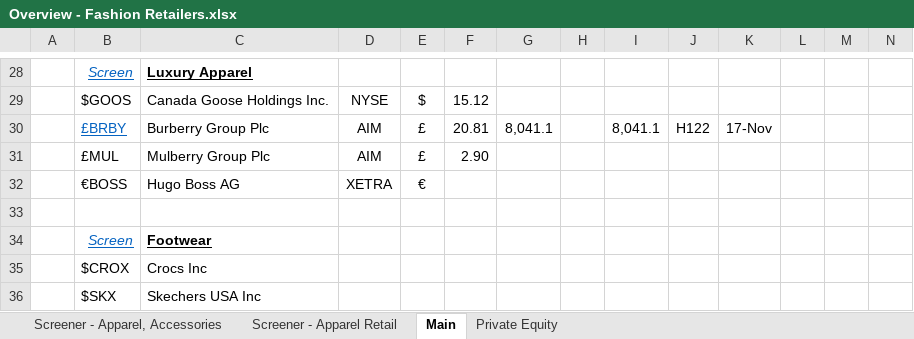
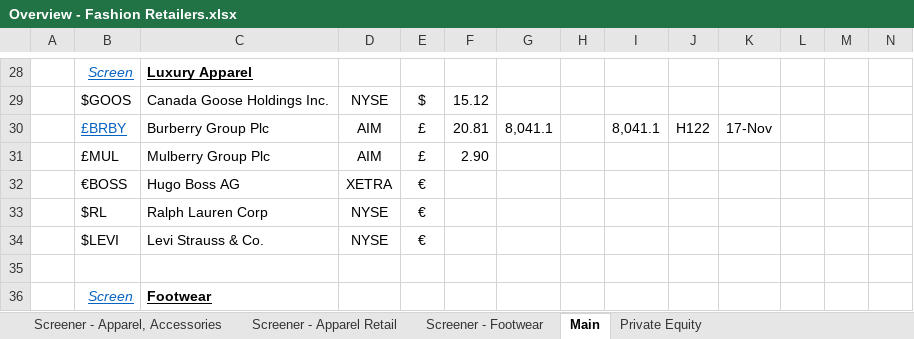
Before and after one commit to Charlie-Hill/Financial-Models, an Excel workbook: Overview - Fashion Retailers.xlsx, sheet Main, drawn as a sheet; only a part is shown, gaps mark what is left out; the shorter side is filled out with more unchanged rows; values as stored, in another font and other column widths than the file's, no borders; rows hold the shown columns only; the diff names each change by its address in the sheet, - before the commit and + after, or states it on an @@ line.

Commit message:
Footwear screen

```diff
--- a/Overview - Fashion Retailers.xlsx (sheet Main)
+++ b/Overview - Fashion Retailers.xlsx (sheet Main)
+sheet tab: Screener - Footwear
+row 33:  | $RL | Ralph Lauren Corp | NYSE | €
+row 34:  | $LEVI | Levi Strauss & Co. | NYSE | €
```
Also changed, not shown: sheet Screener - Apparel, Accessories.
